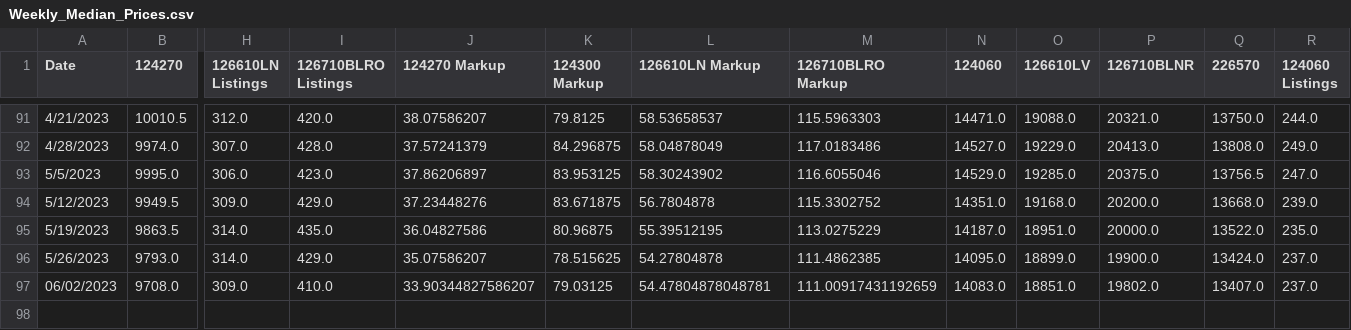
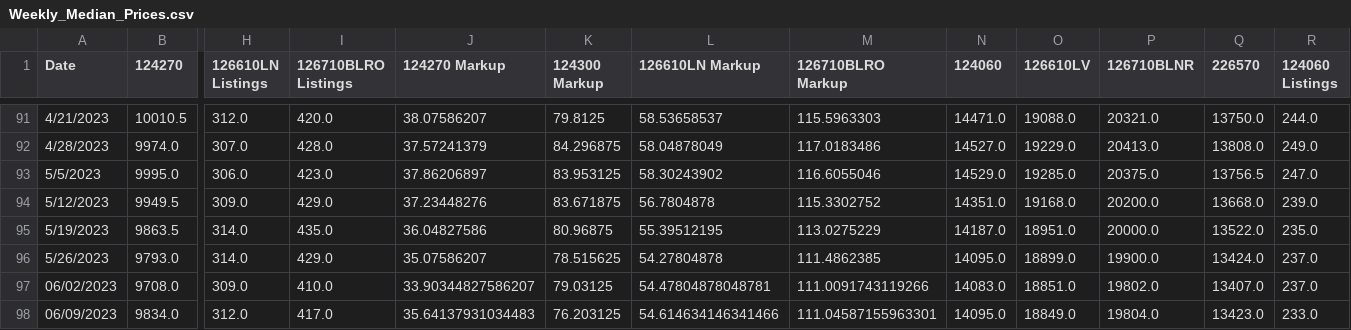
Before and after one commit to bobbypine/Rolex, a CSV file: Prices/Weekly_Median_Prices.csv, drawn as a sheet; only a part is shown, gaps mark what is left out; rows hold the shown columns only; the diff names each change by its address in the sheet, - before the commit and + after, or states it on an @@ line.

Commit message:
Pricing Updates

```diff
--- a/Prices/Weekly_Median_Prices.csv
+++ b/Prices/Weekly_Median_Prices.csv
-M97 (126710BLRO Markup): 111.00917431192659
+M97 (126710BLRO Markup): 111.0091743119266
+row 98: 06/09/2023 | 9834.0 | 312.0 | 417.0 | 35.64137931034483 | 76.203125 | 54.614634146341466 | 111.04587155963301 | 14095.0 | 18849.0 | 19804.0 | 13423.0 | 233.0
```
